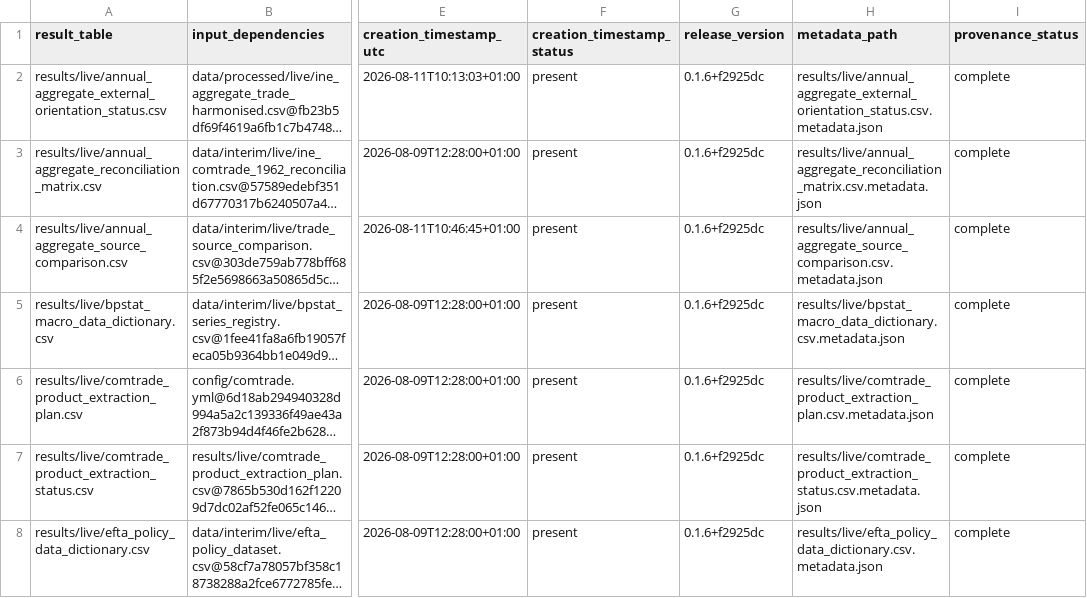
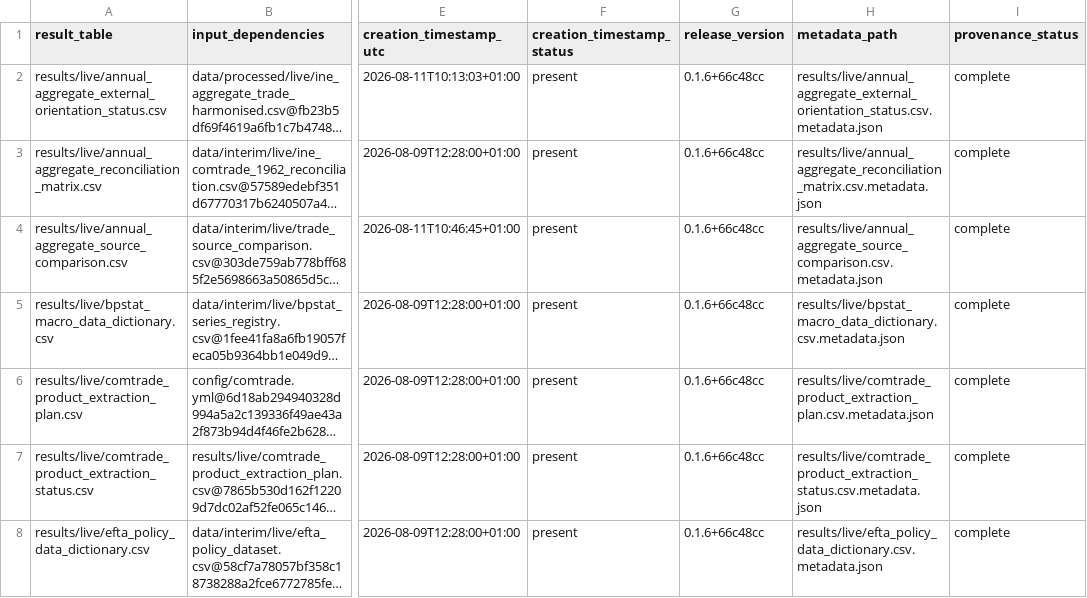
Before and after one commit to DiogoRibeiro7/portugal-external-growth-1960-1973, a CSV file: results/releases/current/final_result_table_provenance.csv, drawn as a sheet; only a part is shown, gaps mark what is left out; long unchanged cells end in …; the diff covers the shown part only; the diff names each change by its address in the sheet, - before the commit and + after, or states it on an @@ line.

```diff
--- a/results/releases/current/final_result_table_provenance.csv
+++ b/results/releases/current/final_result_table_provenance.csv
-G2:G8 (release_version): 0.1.6+f2925dc
+G2:G8 (release_version): 0.1.6+66c48cc
```
Also changed, not shown: 27 edited cells elsewhere in this file, results/manifests/current_manifest.csv, results/releases/current/data_dictionary_coverage.csv, 9 other files.
